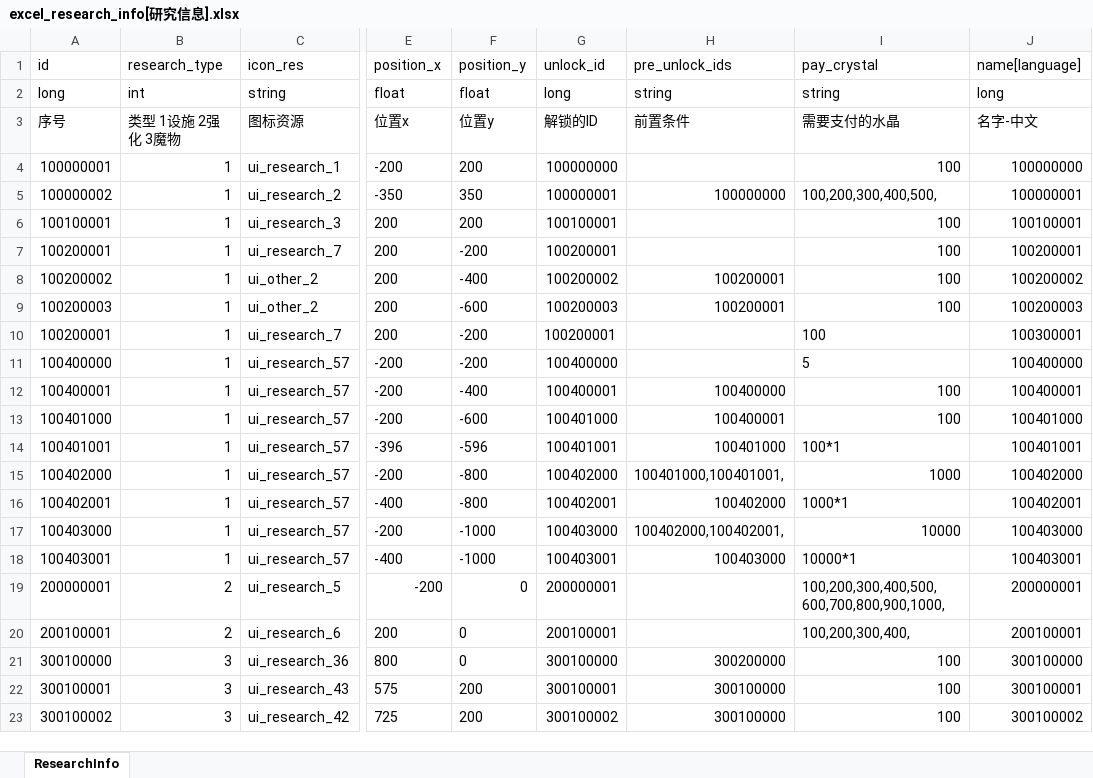
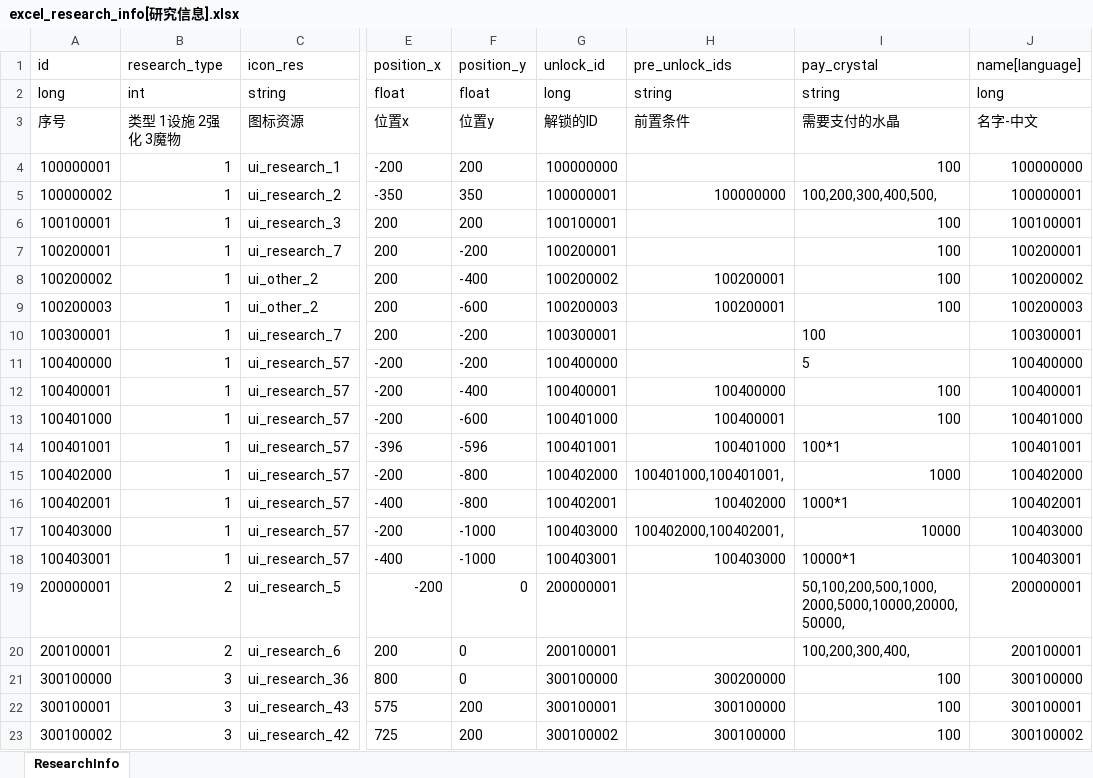
Before and after one commit to wobushiren79/DemonLordRoguelike, an Excel workbook: Demon Lord Roguelike/Assets/Data/Excel/excel_research_info[研究信息].xlsx, sheet ResearchInfo, drawn as a sheet; only a part is shown, gaps mark what is left out; values as stored, in another font and other column widths than the file's, no borders; the diff names each change by its address in the sheet, - before the commit and + after, or states it on an @@ line.

```diff
--- a/Demon Lord Roguelike/Assets/Data/Excel/excel_research_info[研究信息].xlsx (sheet ResearchInfo)
+++ b/Demon Lord Roguelike/Assets/Data/Excel/excel_research_info[研究信息].xlsx (sheet ResearchInfo)
-A10 (id): 100200001
+A10 (id): 100300001
-G10 (unlock_id): 100200001
+G10 (unlock_id): 100300001
-I19 (pay_crystal): 100,200,300,400,500,600,700,800,900,1000,
+I19 (pay_crystal): 50,100,200,500,1000,2000,5000,10000,20000,50000,
```
Also changed, not shown: 6 other files.
